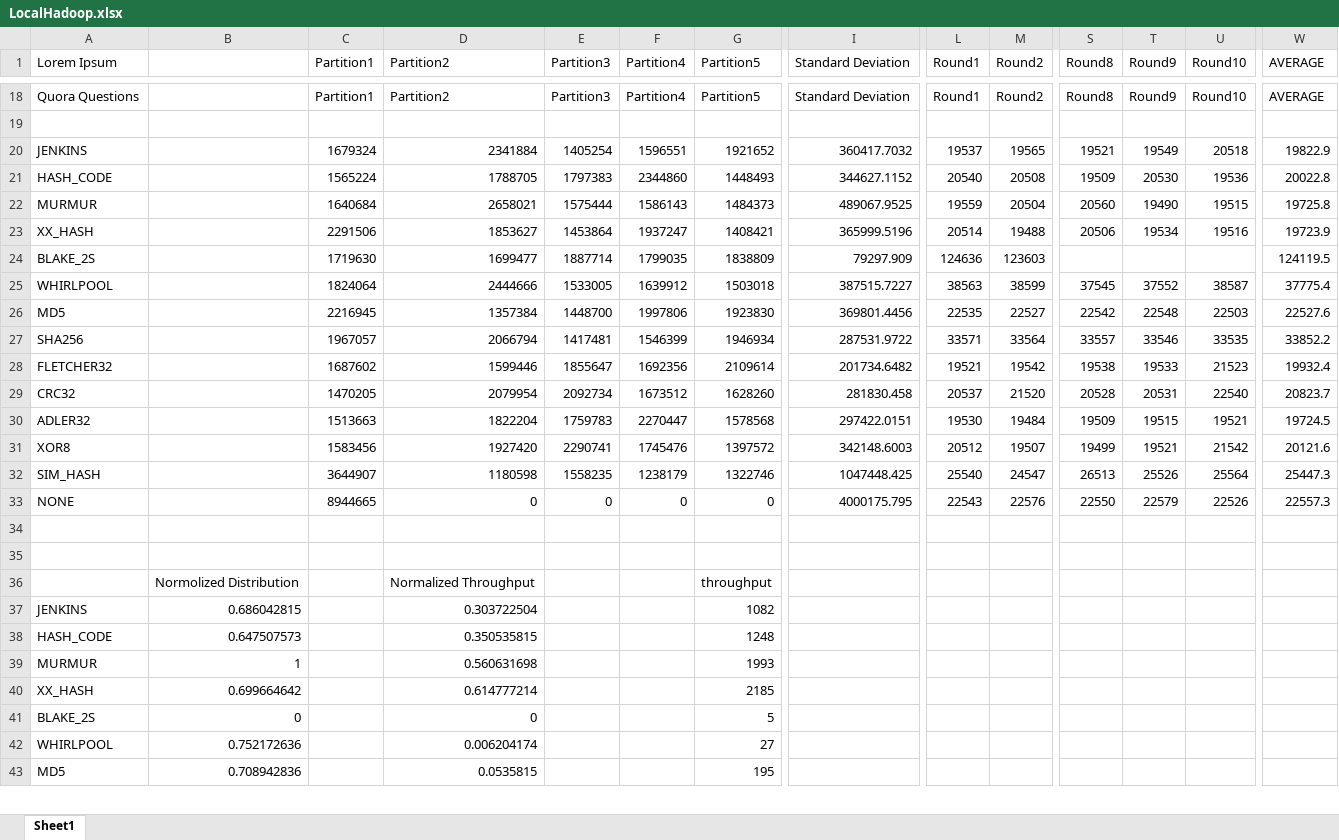
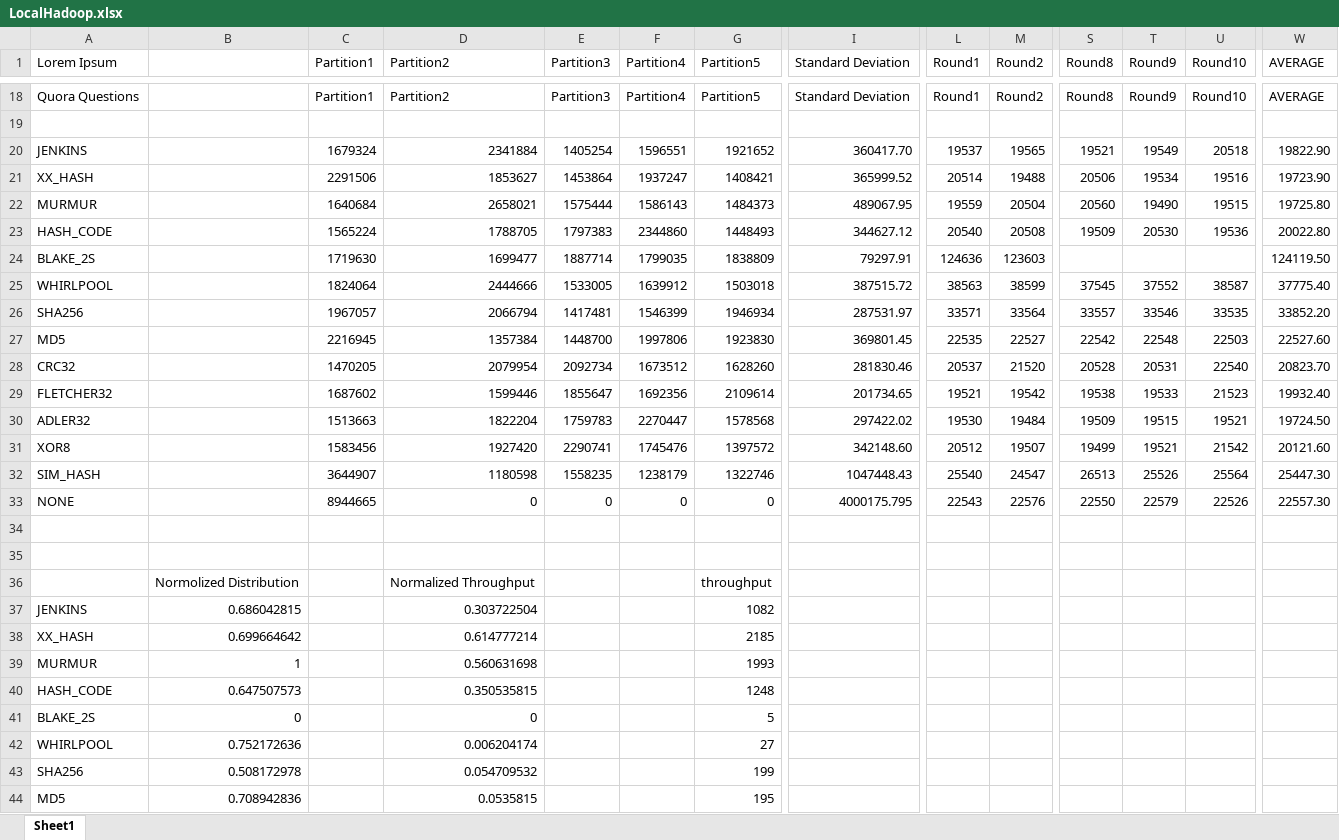
Before and after one commit to jvru/project_cc, an Excel workbook: Results/LocalHadoop.xlsx, sheet Sheet1, drawn as a sheet; only a part is shown, gaps mark what is left out; values as stored, in another font and other column widths than the file's, no borders; removed rows and columns are numbered as before the commit, all else as after; rows hold the shown columns only; the diff covers the shown part only; the diff names each change by its address in the sheet, - before the commit and + after, or states it on an @@ line.

```diff
--- a/Results/LocalHadoop.xlsx (sheet Sheet1)
+++ b/Results/LocalHadoop.xlsx (sheet Sheet1)
-I20 (Standard Deviation): 360417.7032
+I20 (Standard Deviation): 360417.70
-W20 (AVERAGE): 19822.9
+W20 (AVERAGE): 19822.90
-row 21: HASH_CODE |  | 1565224 | 1788705 | 1797383 | 2344860 | 1448493 | 344627.1152 | 20540 | 20508 | 19509 | 20530 | 19536 | 20022.8
-row 22: MURMUR |  | 1640684 | 2658021 | 1575444 | 1586143 | 1484373 | 489067.9525 | 19559 | 20504 | 20560 | 19490 | 19515 | 19725.8
-I21 (Standard Deviation): 365999.5196
+I21 (Standard Deviation): 365999.52
-W21 (AVERAGE): 19723.9
+W21 (AVERAGE): 19723.90
+row 22: MURMUR |  | 1640684 | 2658021 | 1575444 | 1586143 | 1484373 | 489067.95 | 19559 | 20504 | 20560 | 19490 | 19515 | 19725.80
+row 23: HASH_CODE |  | 1565224 | 1788705 | 1797383 | 2344860 | 1448493 | 344627.12 | 20540 | 20508 | 19509 | 20530 | 19536 | 20022.80
-I24 (Standard Deviation): 79297.909
+I24 (Standard Deviation): 79297.91
-W24 (AVERAGE): 124119.5
+W24 (AVERAGE): 124119.50
-I25 (Standard Deviation): 387515.7227
+I25 (Standard Deviation): 387515.72
-W25 (AVERAGE): 37775.4
+W25 (AVERAGE): 37775.40
-row 26: MD5 |  | 2216945 | 1357384 | 1448700 | 1997806 | 1923830 | 369801.4456 | 22535 | 22527 | 22542 | 22548 | 22503 | 22527.6
-I26 (Standard Deviation): 287531.9722
+I26 (Standard Deviation): 287531.97
-W26 (AVERAGE): 33852.2
+W26 (AVERAGE): 33852.20
-row 28: FLETCHER32 |  | 1687602 | 1599446 | 1855647 | 1692356 | 2109614 | 201734.6482 | 19521 | 19542 | 19538 | 19533 | 21523 | 19932.4
+row 27: MD5 |  | 2216945 | 1357384 | 1448700 | 1997806 | 1923830 | 369801.45 | 22535 | 22527 | 22542 | 22548 | 22503 | 22527.60
-I28 (Standard Deviation): 281830.458
+I28 (Standard Deviation): 281830.46
-W28 (AVERAGE): 20823.7
+W28 (AVERAGE): 20823.70
+row 29: FLETCHER32 |  | 1687602 | 1599446 | 1855647 | 1692356 | 2109614 | 201734.65 | 19521 | 19542 | 19538 | 19533 | 21523 | 19932.40
-I30 (Standard Deviation): 297422.0151
+I30 (Standard Deviation): 297422.02
-W30 (AVERAGE): 19724.5
+W30 (AVERAGE): 19724.50
-I31 (Standard Deviation): 342148.6003
+I31 (Standard Deviation): 342148.60
-W31 (AVERAGE): 20121.6
+W31 (AVERAGE): 20121.60
-I32 (Standard Deviation): 1047448.425
+I32 (Standard Deviation): 1047448.43
-W32 (AVERAGE): 25447.3
+W32 (AVERAGE): 25447.30
-W33 (AVERAGE): 22557.3
+W33 (AVERAGE): 22557.30
@@ row 40 moved to row 38: XX_HASH @@
@@ row 44 moved to row 43: SHA256 @@
```
Also changed, not shown: 5 moved rows elsewhere in this sheet, formulas that keep their value, Results/EMRSpark.xlsx, Results/LocalSpark.xlsx, 27 other files.
